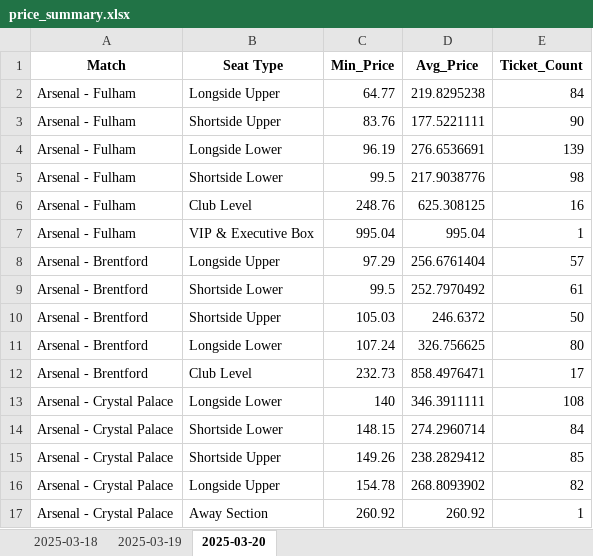
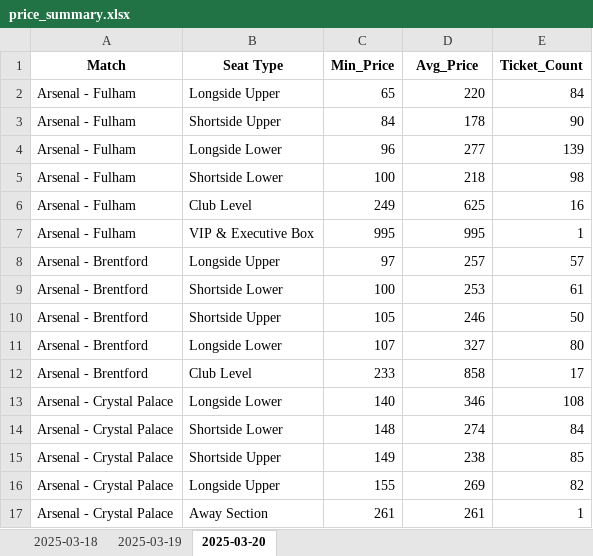
Before and after one commit to Trek-i/arsenal_tickets, an Excel workbook: price_summary.xlsx, sheet 2025-03-20, drawn as a sheet; only a part is shown; values as stored, in another font and other column widths than the file's, no borders; the diff covers the shown part only; the diff names each change by its address in the sheet, - before the commit and + after, or states it on an @@ line.

Commit message:
Add files via upload

```diff
--- a/price_summary.xlsx (sheet 2025-03-20)
+++ b/price_summary.xlsx (sheet 2025-03-20)
-C2 (Min_Price): 64.77
+C2 (Min_Price): 65
-D2 (Avg_Price): 219.8295238
+D2 (Avg_Price): 220
-C3 (Min_Price): 83.76
+C3 (Min_Price): 84
-D3 (Avg_Price): 177.5221111
+D3 (Avg_Price): 178
-C4 (Min_Price): 96.19
+C4 (Min_Price): 96
-D4 (Avg_Price): 276.6536691
+D4 (Avg_Price): 277
-C5 (Min_Price): 99.5
+C5 (Min_Price): 100
-D5 (Avg_Price): 217.9038776
+D5 (Avg_Price): 218
-C6 (Min_Price): 248.76
+C6 (Min_Price): 249
-D6 (Avg_Price): 625.308125
+D6 (Avg_Price): 625
-C7 (Min_Price): 995.04
+C7 (Min_Price): 995
-D7 (Avg_Price): 995.04
+D7 (Avg_Price): 995
-C8 (Min_Price): 97.29
+C8 (Min_Price): 97
-D8 (Avg_Price): 256.6761404
+D8 (Avg_Price): 257
-C9 (Min_Price): 99.5
+C9 (Min_Price): 100
-D9 (Avg_Price): 252.7970492
+D9 (Avg_Price): 253
-C10 (Min_Price): 105.03
+C10 (Min_Price): 105
-D10 (Avg_Price): 246.6372
+D10 (Avg_Price): 246
-C11 (Min_Price): 107.24
+C11 (Min_Price): 107
-D11 (Avg_Price): 326.756625
+D11 (Avg_Price): 327
-C12 (Min_Price): 232.73
+C12 (Min_Price): 233
-D12 (Avg_Price): 858.4976471
+D12 (Avg_Price): 858
-D13 (Avg_Price): 346.3911111
+D13 (Avg_Price): 346
-C14 (Min_Price): 148.15
+C14 (Min_Price): 148
-D14 (Avg_Price): 274.2960714
+D14 (Avg_Price): 274
-C15 (Min_Price): 149.26
+C15 (Min_Price): 149
-D15 (Avg_Price): 238.2829412
+D15 (Avg_Price): 238
-C16 (Min_Price): 154.78
+C16 (Min_Price): 155
-D16 (Avg_Price): 268.8093902
+D16 (Avg_Price): 269
-C17 (Min_Price): 260.92
+C17 (Min_Price): 261
-D17 (Avg_Price): 260.92
+D17 (Avg_Price): 261
```
Also changed, not shown: 13 edited cells elsewhere in this sheet.
